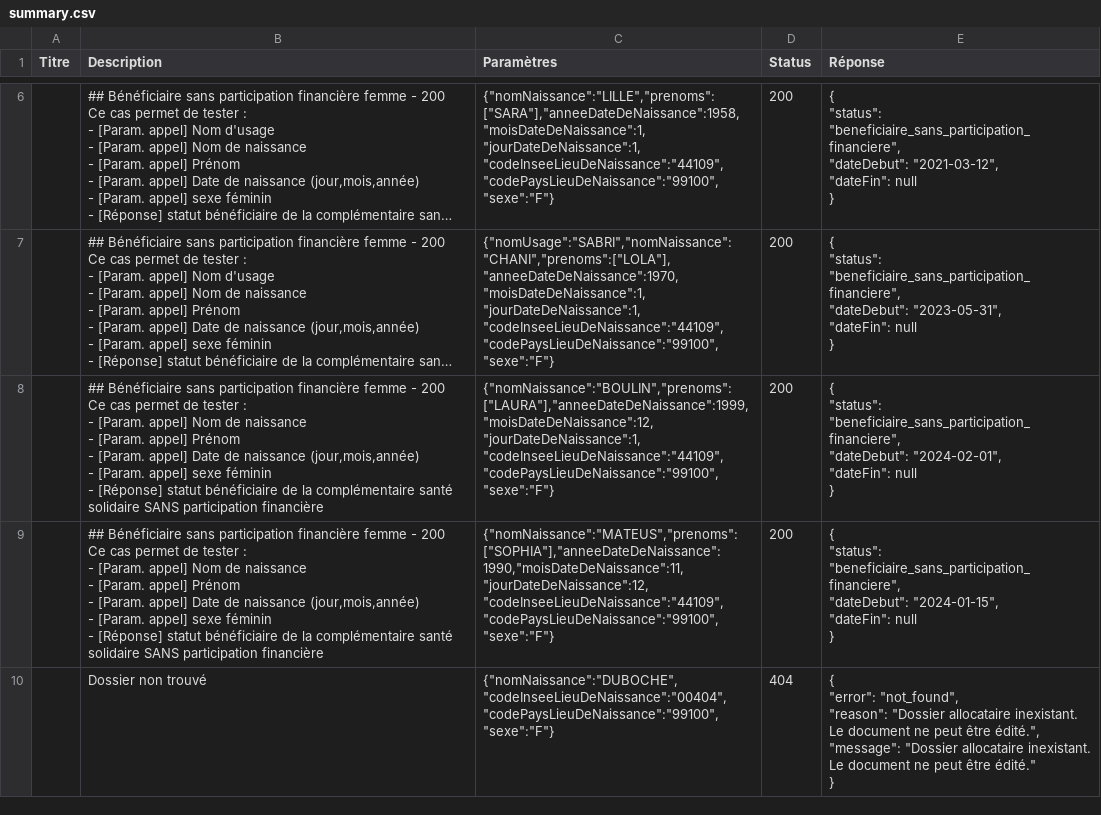
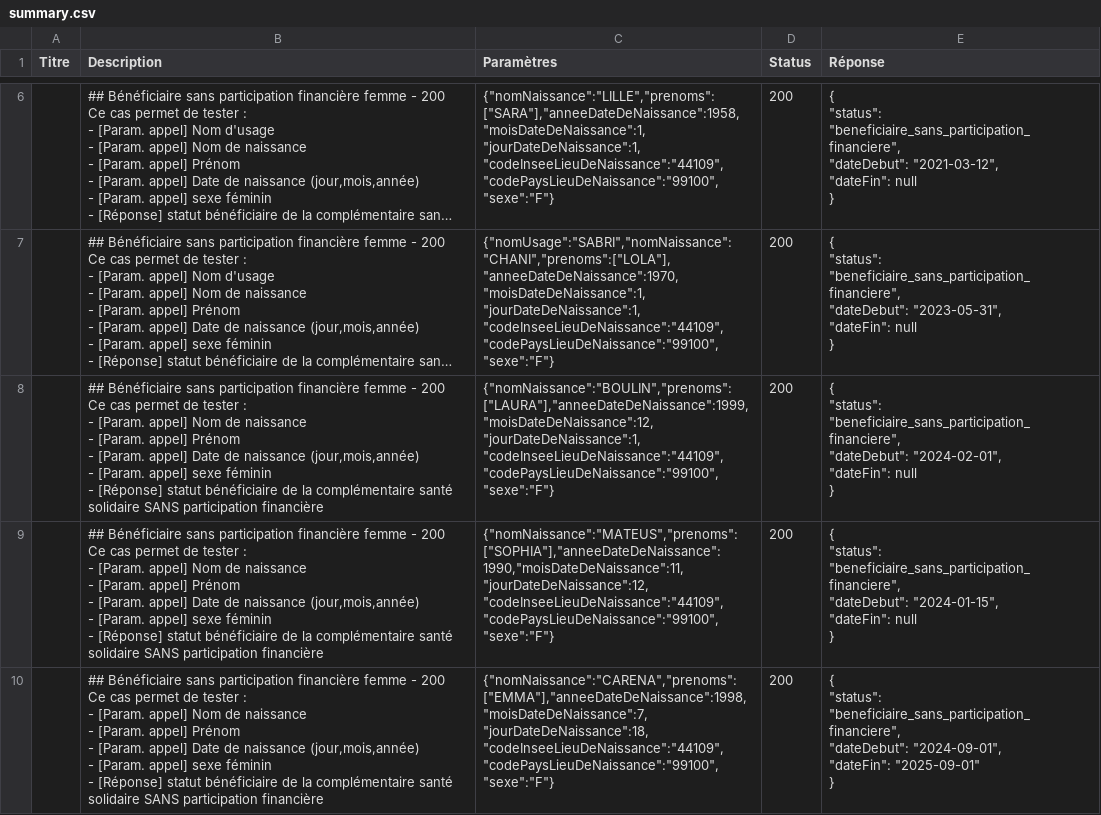
Before and after one commit to etalab/siade_staging_data, a CSV file: payloads/api_particulier_v2_cnav_complementaire_sante_solidaire/summary.csv, drawn as a sheet; only a part is shown, gaps mark what is left out; the shorter side is filled out with more unchanged rows; long unchanged cells end in …; the diff covers the shown part only.

```diff
--- a/payloads/api_particulier_v2_cnav_complementaire_sante_solidaire/summary.csv
+++ b/payloads/api_particulier_v2_cnav_complementaire_sante_solidaire/summary.csv
@@ -100 +100,14 @@ Ce cas permet de tester :
 }"
+,"## Bénéficiaire sans participation financière femme - 200
+
+
+Ce cas permet de tester :
+- [Param. appel] Nom de naissance
+- [Param. appel] Prénom
+- [Param. appel] Date de naissance (jour,mois,année)
+- [Param. appel] sexe féminin
+- [Réponse] statut bénéficiaire de la complémentaire santé solidaire SANS participation financière","{""nomNaissance"":""CARENA"",""prenoms"":[""EMMA""],""anneeDateDeNaissance"":1998,""moisDateDeNaissance"":7,""jourDateDeNaissance"":18,""codeInseeLieuDeNaissance"":""44109"",""codePaysLieuDeNaissance"":""99100"",""sexe"":""F""}",200,"{
+  ""status"": ""beneficiaire_sans_participation_financiere"",
+  ""dateDebut"": ""2024-09-01"",
+  ""dateFin"":  ""2025-09-01""
+}"
```
Also changed, not shown: 4 added rows elsewhere in this file, 6 other files.
